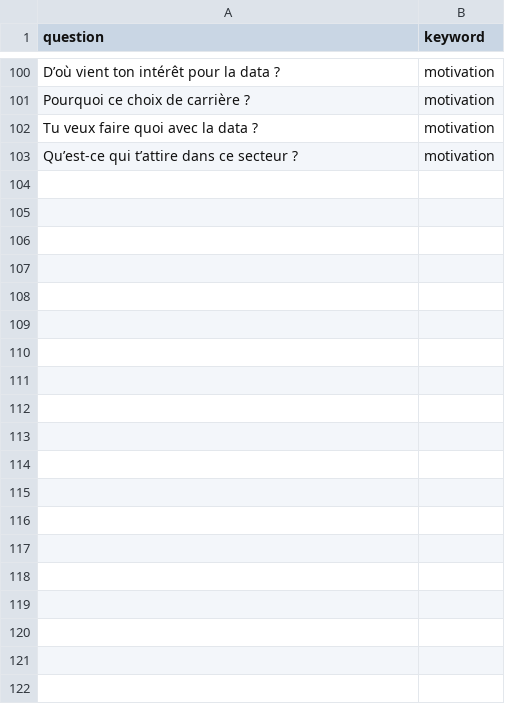
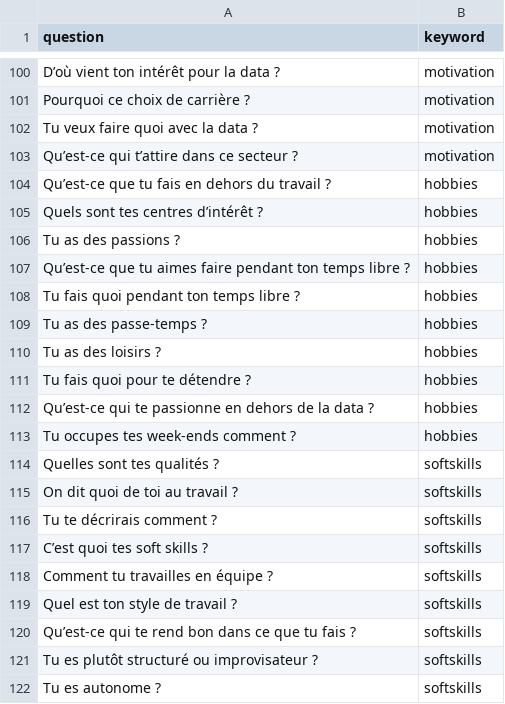
Before and after one commit to ks-tang/Chatbot_CV, a CSV file: data/questions.csv, drawn as a sheet; only a part is shown, gaps mark what is left out; the diff covers the shown part only.

Commit message:
ajouts data

```diff
--- a/data/questions.csv
+++ b/data/questions.csv
@@ -103 +103,20 @@ Tu veux faire quoi avec la data ?,motivation
 Qu’est-ce qui t’attire dans ce secteur ?,motivation
+Qu’est-ce que tu fais en dehors du travail ?,hobbies
+Quels sont tes centres d’intérêt ?,hobbies
+Tu as des passions ?,hobbies
+Qu’est-ce que tu aimes faire pendant ton temps libre ?,hobbies
+Tu fais quoi pendant ton temps libre ?,hobbies
+Tu as des passe-temps ?,hobbies
+Tu as des loisirs ?,hobbies
+Tu fais quoi pour te détendre ?,hobbies
+Qu’est-ce qui te passionne en dehors de la data ?,hobbies
+Tu occupes tes week-ends comment ?,hobbies
+Quelles sont tes qualités ?,softskills
+On dit quoi de toi au travail ?,softskills
+Tu te décrirais comment ?,softskills
+C’est quoi tes soft skills ?,softskills
+Comment tu travailles en équipe ?,softskills
+Quel est ton style de travail ?,softskills
+Qu’est-ce qui te rend bon dans ce que tu fais ?,softskills
+Tu es plutôt structuré ou improvisateur ?,softskills
+Tu es autonome ?,softskills
```
Also changed, not shown: 11 added rows elsewhere in this file, data/reponses.csv.
